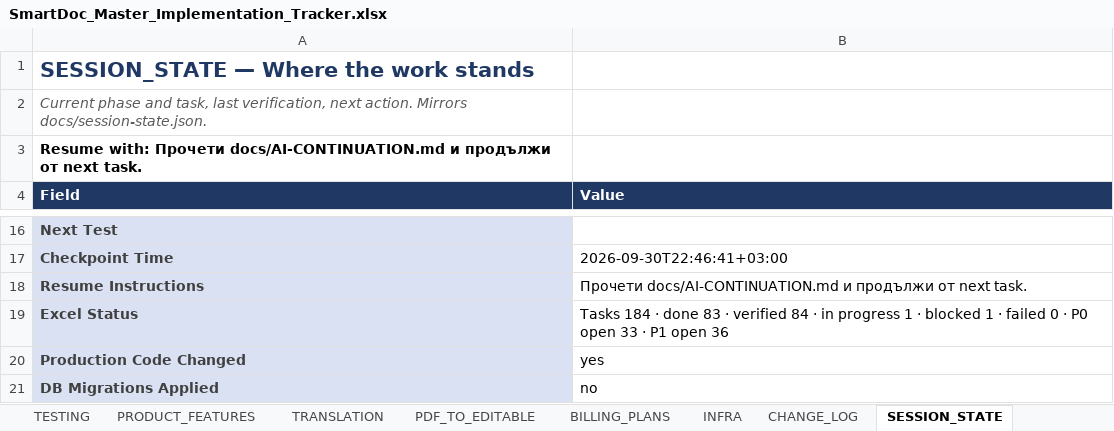
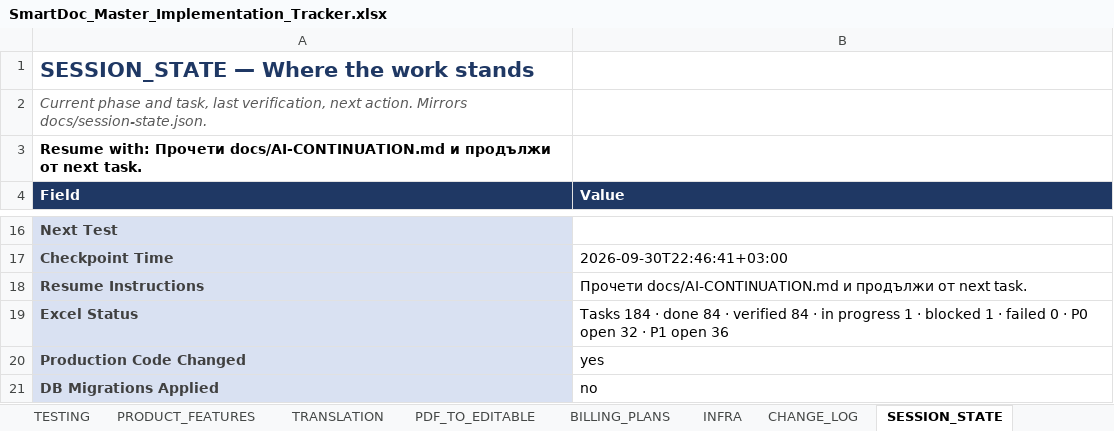
Before and after one commit to Drajeto07/claude, an Excel workbook: SmartDoc_Master_Implementation_Tracker.xlsx, sheet SESSION_STATE, drawn as a sheet; only a part is shown, gaps mark what is left out; values as stored, in another font and other column widths than the file's, no borders; the diff names each change by its address in the sheet, - before the commit and + after, or states it on an @@ line.

```diff
--- a/SmartDoc_Master_Implementation_Tracker.xlsx (sheet SESSION_STATE)
+++ b/SmartDoc_Master_Implementation_Tracker.xlsx (sheet SESSION_STATE)
-B19 (Value): …· done 83 · verified 84 · in progress 1 · blocked 1 · failed 0 · P0 open 33 · P1…
+B19 (Value): …· done 84 · verified 84 · in progress 1 · blocked 1 · failed 0 · P0 open 32 · P1…
```
Also changed, not shown: sheet DASHBOARD, sheet CRITICAL_FIXES, sheet SECURITY, sheet MASTER, sheet PRODUCT_FEATURES.
